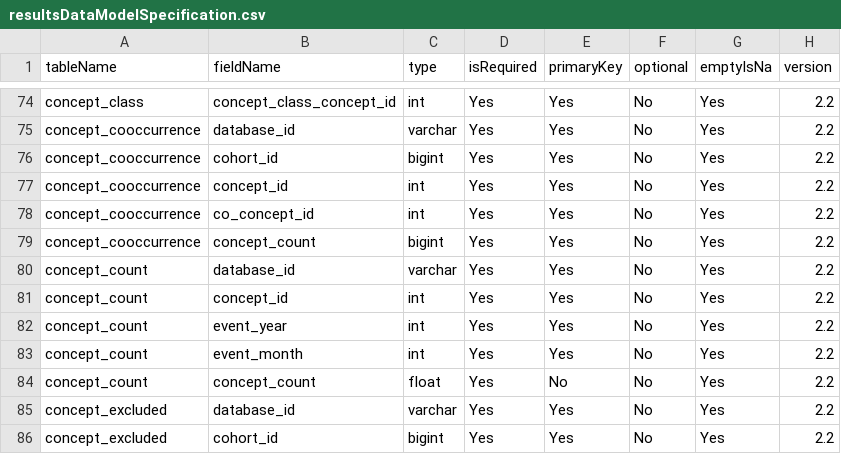
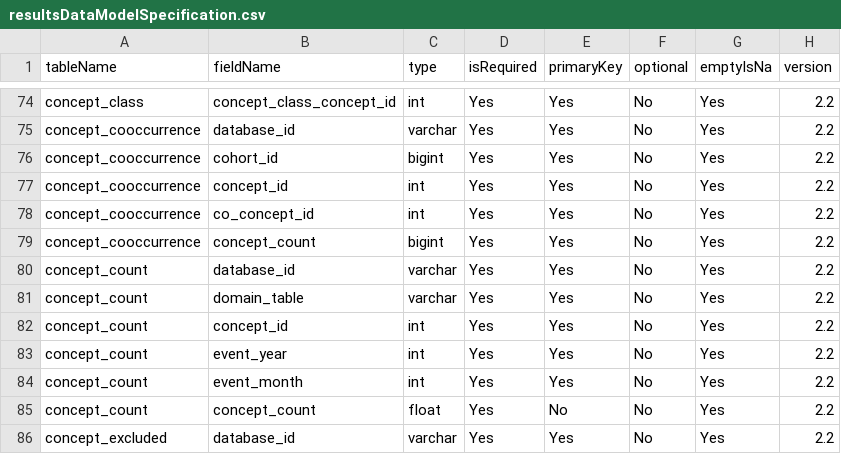
Before and after one commit to OHDSI/CohortDiagnostics, a CSV file: inst/settings/resultsDataModelSpecification.csv, drawn as a sheet; only a part is shown, gaps mark what is left out; the shorter side is filled out with more unchanged rows; the diff names each change by its address in the sheet, - before the commit and + after, or states it on an @@ line.

Commit message:
Concept count update

```diff
--- a/inst/settings/resultsDataModelSpecification.csv
+++ b/inst/settings/resultsDataModelSpecification.csv
+row 81: concept_count | domain_table | varchar | Yes | Yes | No | Yes | 2.2
```
Also changed, not shown: 4 other files.
